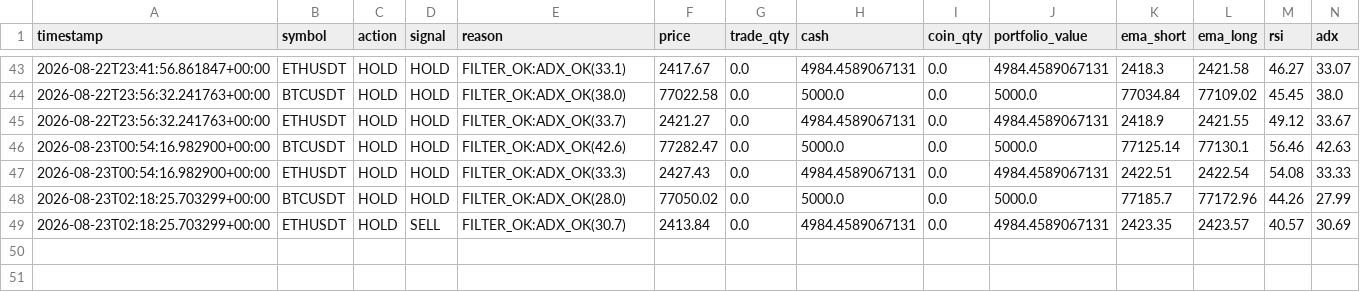
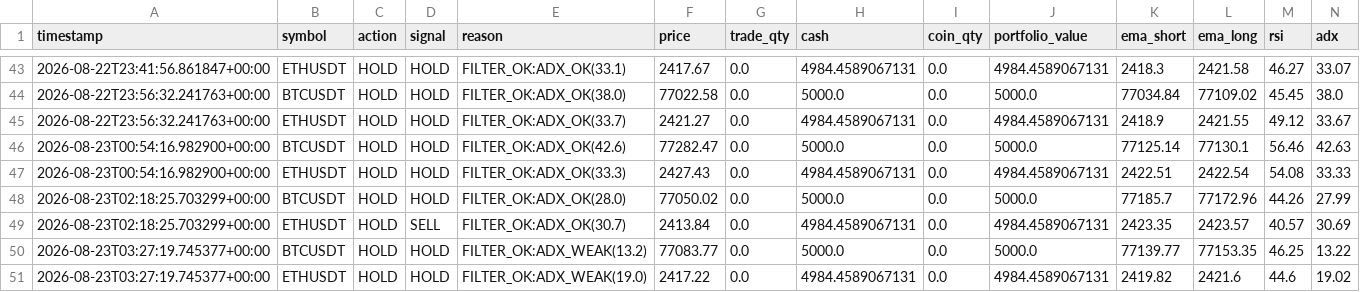
Before and after one commit to Galaxyarmy/crypto-paper-trader, a CSV file: trade_log_v6.csv, drawn as a sheet; only a part is shown, gaps mark what is left out; rows hold the shown columns only; the diff names each change by its address in the sheet, - before the commit and + after, or states it on an @@ line.

Commit message:
Update paper trading state [skip ci]

```diff
--- a/trade_log_v6.csv
+++ b/trade_log_v6.csv
+row 50: 2026-08-23T03:27:19.745377+00:00 | BTCUSDT | HOLD | HOLD | FILTER_OK:ADX_WEAK(13.2) | 77083.77 | 0.0 | 5000.0 | 0.0 | 5000.0 | 77139.77 | 77153.35 | 46.25 | 13.22
+row 51: 2026-08-23T03:27:19.745377+00:00 | ETHUSDT | HOLD | HOLD | FILTER_OK:ADX_WEAK(19.0) | 2417.22 | 0.0 | 4984.4589067131 | 0.0 | 4984.4589067131 | 2419.82 | 2421.6 | 44.6 | 19.02
```
